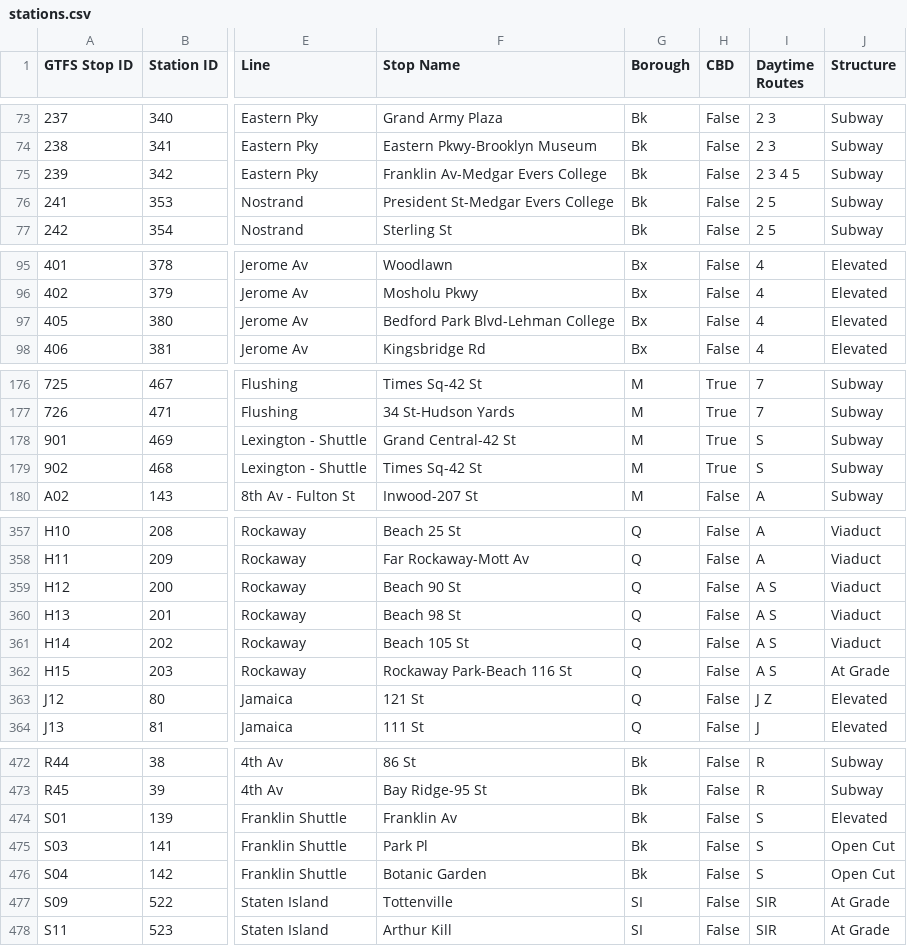
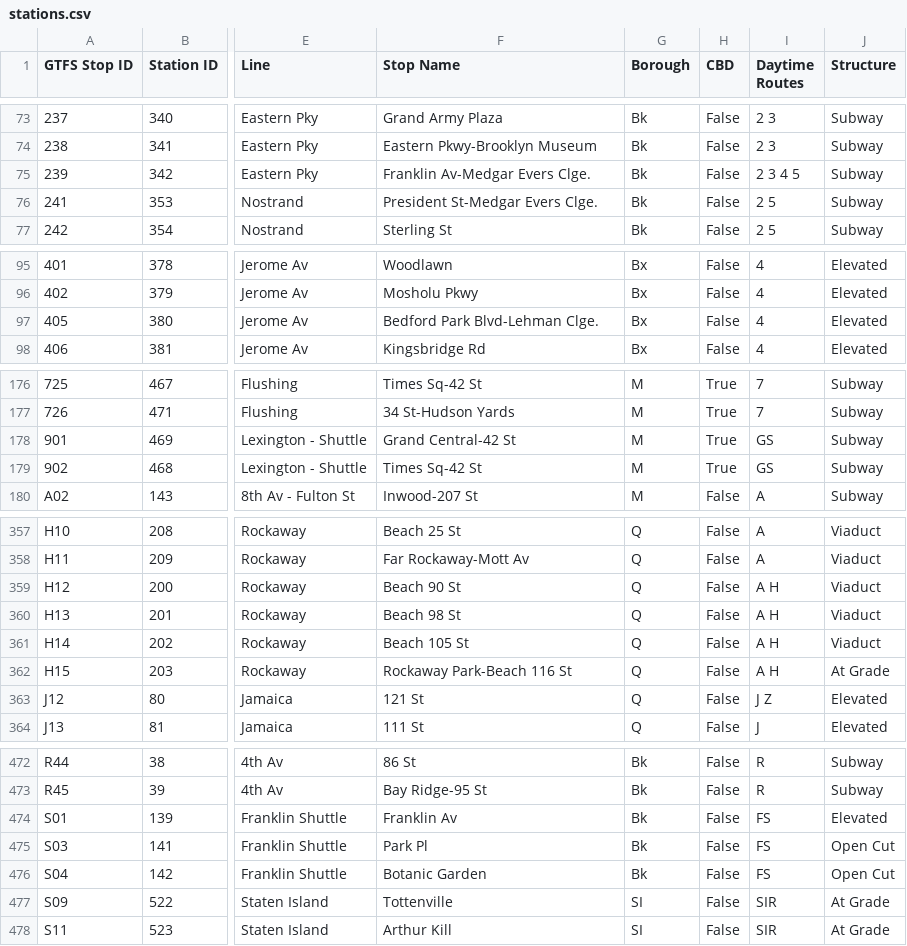
Before and after one commit to mrbluue/mrbluue.github.io, a CSV file: nexttrainwatchface/config/stations.csv, drawn as a sheet; only a part is shown, gaps mark what is left out; the diff covers the shown part only; the diff names each change by its address in the sheet, - before the commit and + after, or states it on an @@ line.

```diff
--- a/nexttrainwatchface/config/stations.csv
+++ b/nexttrainwatchface/config/stations.csv
-F75 (Stop Name): Franklin Av-Medgar Evers College
+F75 (Stop Name): Franklin Av-Medgar Evers Clge.
-F76 (Stop Name): President St-Medgar Evers College
+F76 (Stop Name): President St-Medgar Evers Clge.
-F97 (Stop Name): Bedford Park Blvd-Lehman College
+F97 (Stop Name): Bedford Park Blvd-Lehman Clge.
-I178:I179 (Daytime Routes): S
+I178:I179 (Daytime Routes): GS
-I359:I362 (Daytime Routes): A S
+I359:I362 (Daytime Routes): A H
-I474:I476 (Daytime Routes): S
+I474:I476 (Daytime Routes): FS
```
Also changed, not shown: 4 edited cells elsewhere in this file, 31 other files.
